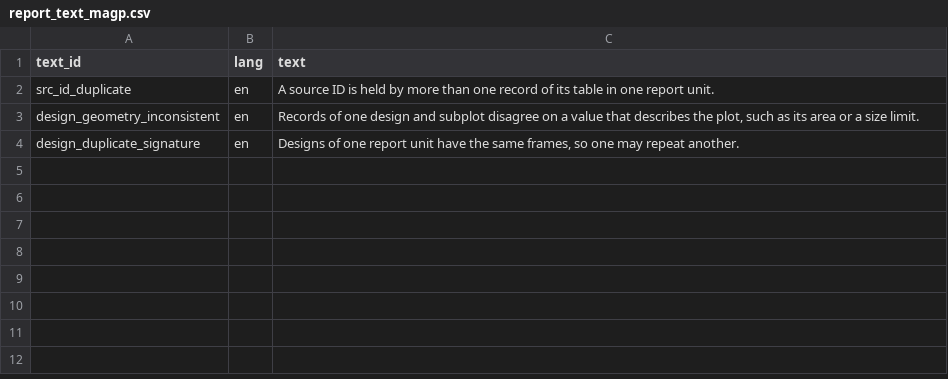
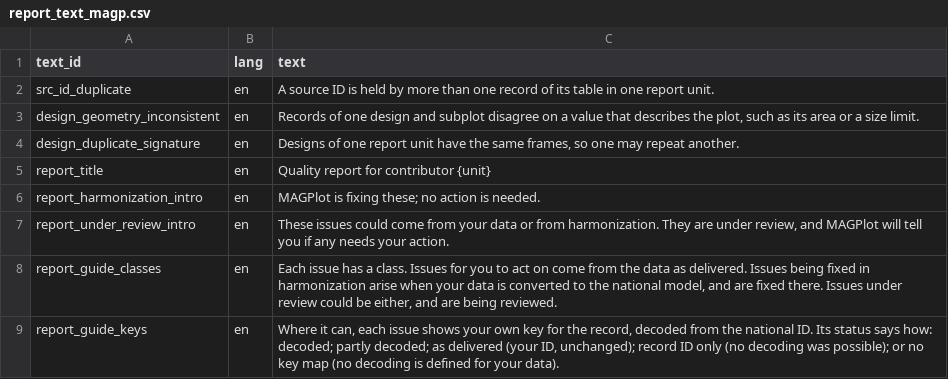
Before and after one commit to blaiseratcliffe/groundplotqc, a CSV file: inst/extdata/text/report_text_magp.csv, drawn as a sheet.

Commit message:
Sections 1, 2 and 14 of the provider report, with the report's text rows: the run's facts, the open issues at a glance and the guide (M7a, D20.30, D20.40, D20.41, D20.47)
Claude-Session: 0c70dd77-6854-46c6-8c60-8a2e9b6e820c

```diff
--- a/inst/extdata/text/report_text_magp.csv
+++ b/inst/extdata/text/report_text_magp.csv
@@ -4 +4,6 @@
 "design_duplicate_signature","en","Designs of one report unit have the same frames, so one may repeat another."
+"report_title","en","Quality report for contributor {unit}"
+"report_harmonization_intro","en","MAGPlot is fixing these; no action is needed."
+"report_under_review_intro","en","These issues could come from your data or from harmonization. They are under review, and MAGPlot will tell you if any needs your action."
+"report_guide_classes","en","Each issue has a class. Issues for you to act on come from the data as delivered. Issues being fixed in harmonization arise when your data is converted to the national model, and are fixed there. Issues under review could be either, and are being reviewed."
+"report_guide_keys","en","Where it can, each issue shows your own key for the record, decoded from the national ID. Its status says how: decoded; partly decoded; as delivered (your ID, unchanged); record ID only (no decoding was possible); or no key map (no decoding is defined for your data)."
```
Also changed, not shown: 5 other files.
